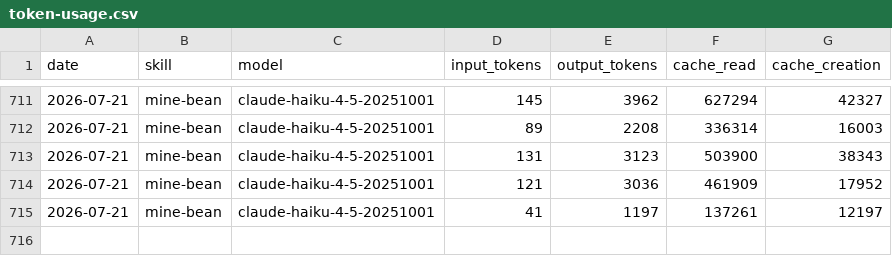
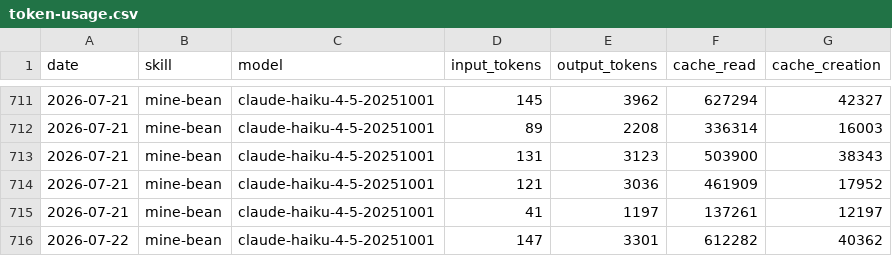
Before and after one commit to damo-nu11/aeon-minebean, a CSV file: memory/token-usage.csv, drawn as a sheet; only a part is shown, gaps mark what is left out.

Commit message:
chore(mine-bean): auto-commit 2026-07-22

```diff
--- a/memory/token-usage.csv
+++ b/memory/token-usage.csv
@@ -715 +715,2 @@ date,skill,model,input_tokens,output_tokens,cache_read,cache_creation
 2026-07-21,mine-bean,claude-haiku-4-5-20251001,41,1197,137261,12197
+2026-07-22,mine-bean,claude-haiku-4-5-20251001,147,3301,612282,40362
```
Also changed, not shown: 1 other file.
